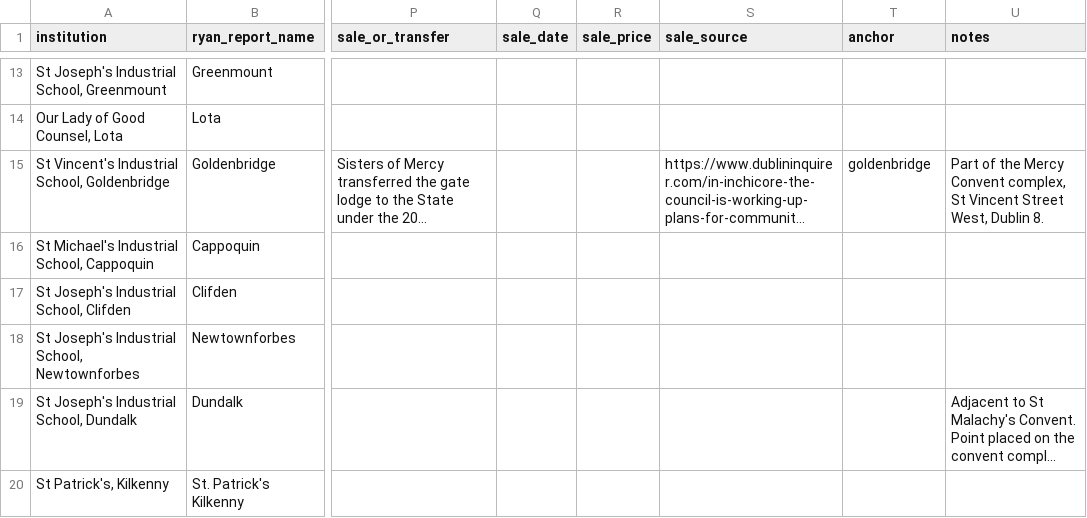
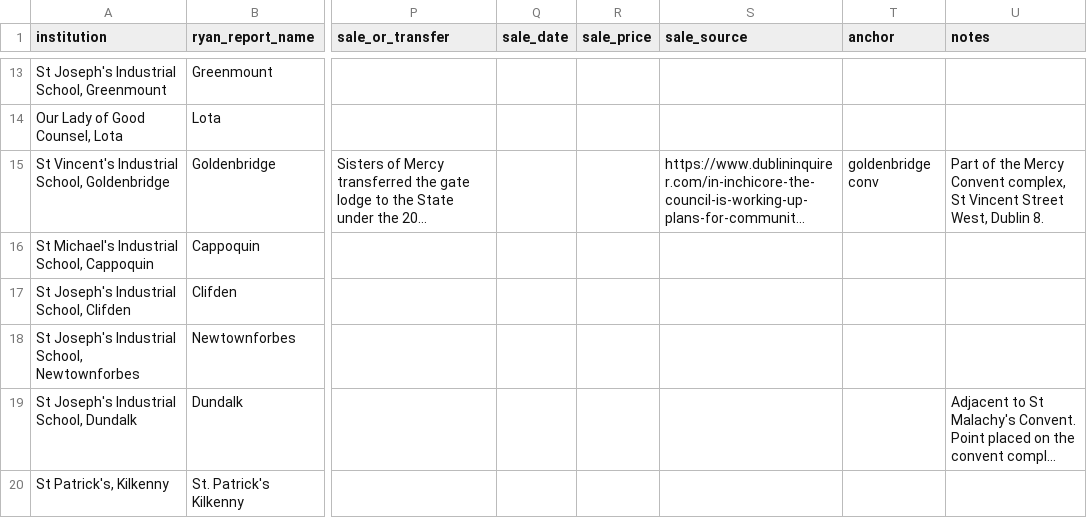
Before and after one commit to opentalamh/opentalamh.ie, a CSV file: _pipeline/first-map/data/seed/industrial_schools.csv, drawn as a sheet; only a part is shown, gaps mark what is left out; long unchanged cells end in …; the diff names each change by its address in the sheet, - before the commit and + after, or states it on an @@ line.

```diff
--- a/_pipeline/first-map/data/seed/industrial_schools.csv
+++ b/_pipeline/first-map/data/seed/industrial_schools.csv
-T15 (anchor): goldenbridge
+T15 (anchor): goldenbridge conv
```
Also changed, not shown: _pipeline/first-map/data/seed/history_sites.csv, 2 other files.
